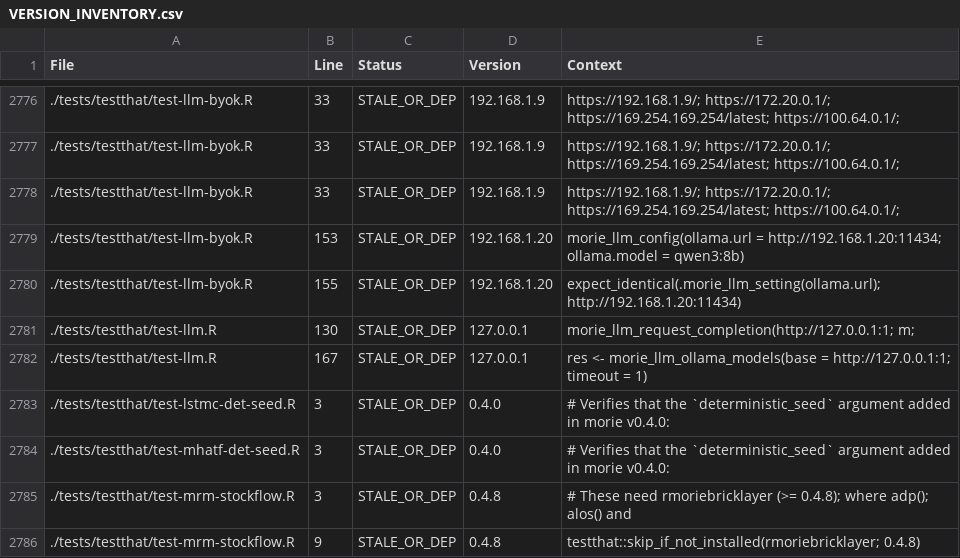
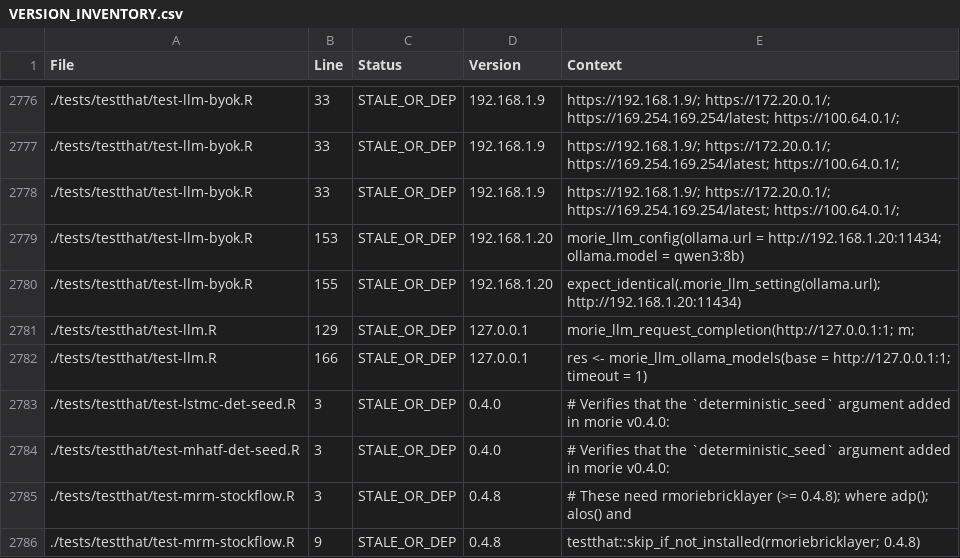
Before and after one commit to rootcoder007/rmorie, a CSV file: VERSION_INVENTORY.csv, drawn as a sheet; only a part is shown, gaps mark what is left out.

Commit message:
rmorie 1.4.3 update

```diff
--- a/VERSION_INVENTORY.csv
+++ b/VERSION_INVENTORY.csv
@@ -2780,4 +2780,4 @@ File,Line,Status,Version,Context
 ./tests/testthat/test-llm-byok.R,155,STALE_OR_DEP,192.168.1.20,"expect_identical(.morie_llm_setting(ollama.url); http://192.168.1.20:11434)"
-./tests/testthat/test-llm.R,130,STALE_OR_DEP,127.0.0.1,"morie_llm_request_completion(http://127.0.0.1:1; m;"
-./tests/testthat/test-llm.R,167,STALE_OR_DEP,127.0.0.1,"res <- morie_llm_ollama_models(base = http://127.0.0.1:1; timeout = 1)"
+./tests/testthat/test-llm.R,129,STALE_OR_DEP,127.0.0.1,"morie_llm_request_completion(http://127.0.0.1:1; m;"
+./tests/testthat/test-llm.R,166,STALE_OR_DEP,127.0.0.1,"res <- morie_llm_ollama_models(base = http://127.0.0.1:1; timeout = 1)"
 ./tests/testthat/test-lstmc-det-seed.R,3,STALE_OR_DEP,0.4.0,"# Verifies that the `deterministic_seed` argument added in morie v0.4.0:"
```
